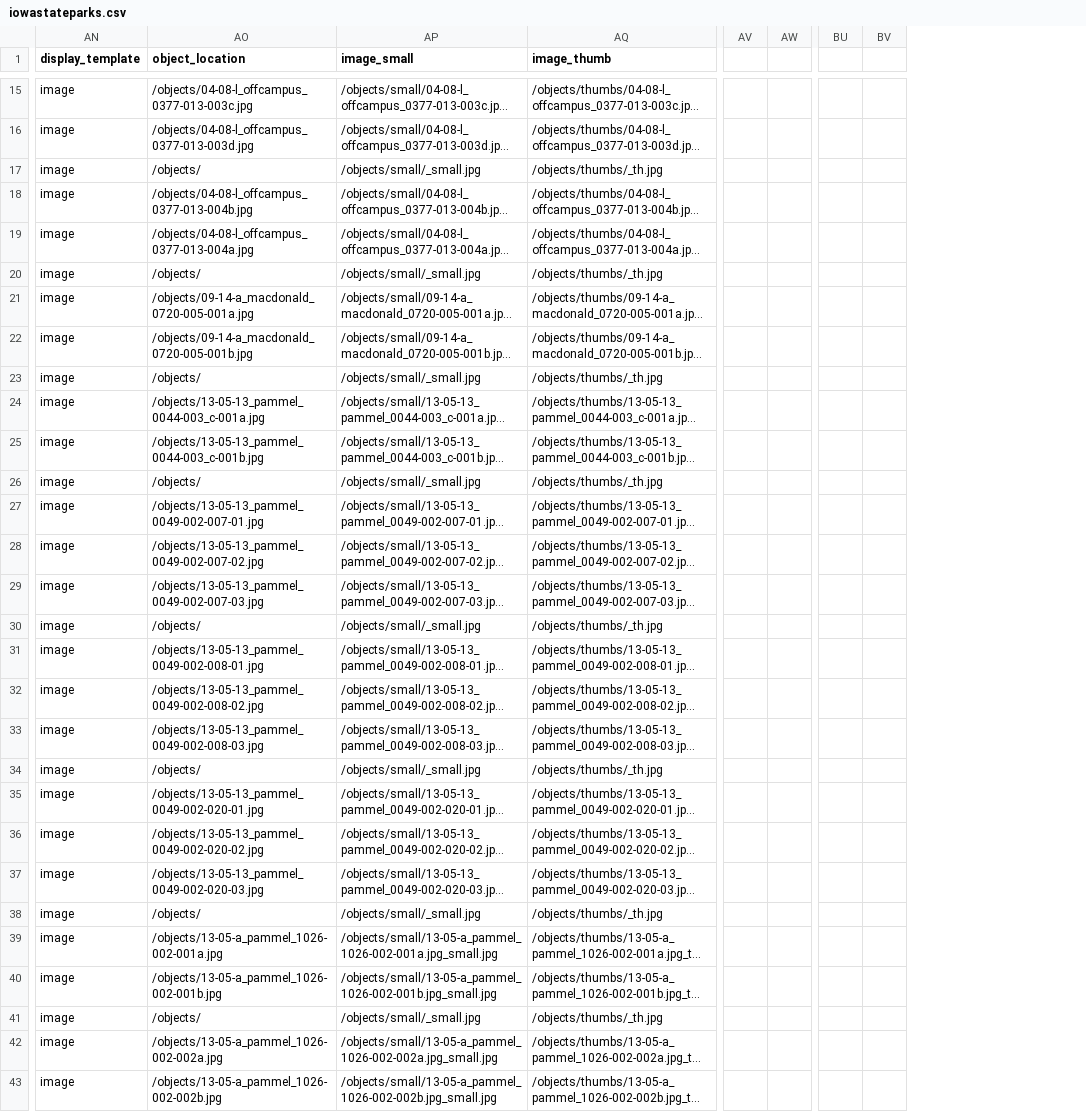
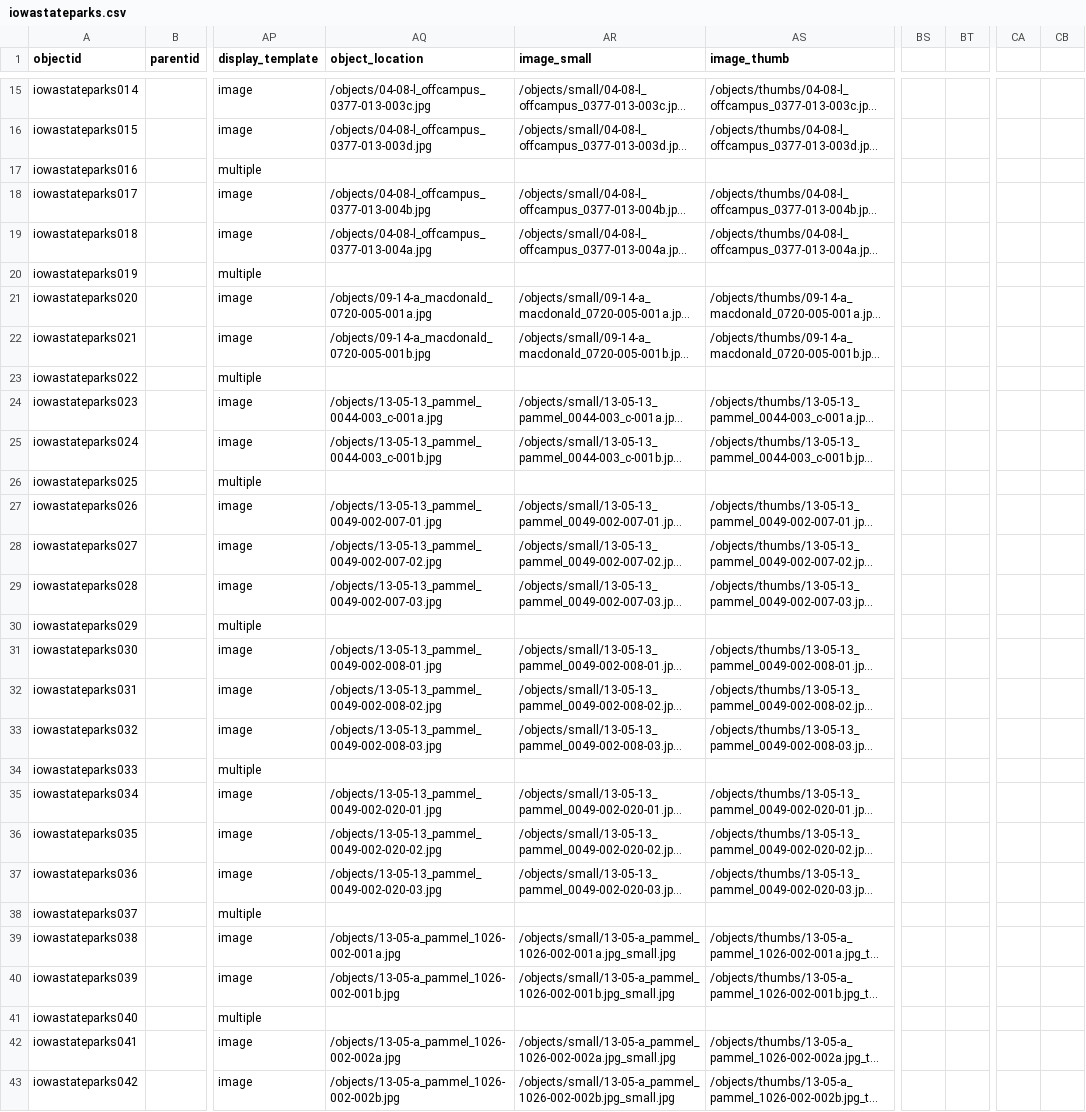
Before and after one commit to moxieBKjazzy/iowastateparks, a CSV file: _data/iowastateparks.csv, drawn as a sheet; only a part is shown, gaps mark what is left out; long unchanged cells end in …; removed rows and columns are numbered as before the commit, all else as after; the diff covers the shown part only; the diff names each change by its address in the sheet, - before the commit and + after, or states it on an @@ line.

Commit message:
Update iowastateparks.csv

```diff
--- a/_data/iowastateparks.csv
+++ b/_data/iowastateparks.csv
+column A (objectid), rows 15-43: iowastateparks014 | iowastateparks015 | iowastateparks016 | iowastateparks017 | iowastateparks018 | iowastateparks019 | iowastateparks020 | iowastateparks021 | iowastateparks022 | iowastateparks023 | iowastateparks024 | iowastateparks025 | iowastateparks026 | iowastateparks027 | iowastateparks028 | iowastateparks029 | iowastateparks030 | iowastateparks031 | iowastateparks032 | iowastateparks033 | iowastateparks034 | iowastateparks035 | iowastateparks036 | iowastateparks037 | iowastateparks038 | iowastateparks039 | iowastateparks040 | iowastateparks041 | iowastateparks042
+column B (parentid), empty
-column AV, empty
-column AW, empty
+column BS, empty
+column BT, empty
-column BU, empty
-column BV, empty
+column CA, empty
+column CB, empty
-AP17 (display_template): image
+AP17 (display_template): multiple
-AQ17 (object_location): /objects/
+AQ17 (object_location): (empty)
-AR17 (image_small): /objects/small/_small.jpg
+AR17 (image_small): (empty)
-AS17 (image_thumb): /objects/thumbs/_th.jpg
+AS17 (image_thumb): (empty)
-AP20 (display_template): image
+AP20 (display_template): multiple
-AQ20 (object_location): /objects/
+AQ20 (object_location): (empty)
-AR20 (image_small): /objects/small/_small.jpg
+AR20 (image_small): (empty)
-AS20 (image_thumb): /objects/thumbs/_th.jpg
+AS20 (image_thumb): (empty)
-AP23 (display_template): image
+AP23 (display_template): multiple
-AQ23 (object_location): /objects/
+AQ23 (object_location): (empty)
-AR23 (image_small): /objects/small/_small.jpg
+AR23 (image_small): (empty)
-AS23 (image_thumb): /objects/thumbs/_th.jpg
+AS23 (image_thumb): (empty)
-AP26 (display_template): image
+AP26 (display_template): multiple
-AQ26 (object_location): /objects/
+AQ26 (object_location): (empty)
-AR26 (image_small): /objects/small/_small.jpg
+AR26 (image_small): (empty)
-AS26 (image_thumb): /objects/thumbs/_th.jpg
+AS26 (image_thumb): (empty)
-AP30 (display_template): image
+AP30 (display_template): multiple
-AQ30 (object_location): /objects/
+AQ30 (object_location): (empty)
-AR30 (image_small): /objects/small/_small.jpg
+AR30 (image_small): (empty)
-AS30 (image_thumb): /objects/thumbs/_th.jpg
+AS30 (image_thumb): (empty)
-AP34 (display_template): image
+AP34 (display_template): multiple
-AQ34 (object_location): /objects/
+AQ34 (object_location): (empty)
-AR34 (image_small): /objects/small/_small.jpg
+AR34 (image_small): (empty)
-AS34 (image_thumb): /objects/thumbs/_th.jpg
+AS34 (image_thumb): (empty)
-AP38 (display_template): image
+AP38 (display_template): multiple
-AQ38 (object_location): /objects/
+AQ38 (object_location): (empty)
-AR38 (image_small): /objects/small/_small.jpg
+AR38 (image_small): (empty)
-AS38 (image_thumb): /objects/thumbs/_th.jpg
+AS38 (image_thumb): (empty)
-AP41 (display_template): image
+AP41 (display_template): multiple
-AQ41 (object_location): /objects/
+AQ41 (object_location): (empty)
-AR41 (image_small): /objects/small/_small.jpg
+AR41 (image_small): (empty)
-AS41 (image_thumb): /objects/thumbs/_th.jpg
+AS41 (image_thumb): (empty)
```
Also changed, not shown: 2 added columns, 2 removed columns and 85 edited cells elsewhere in this file.
